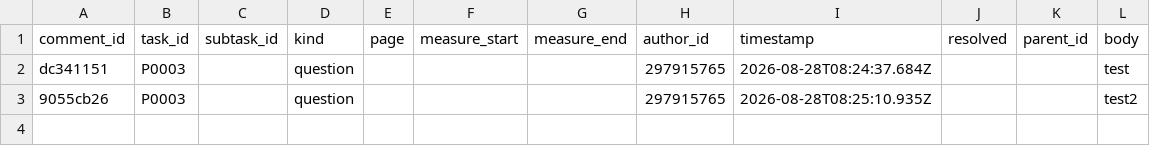
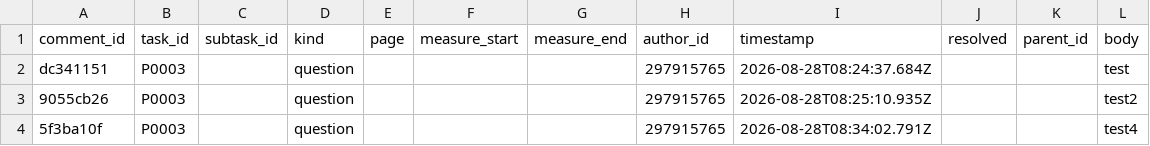
Before and after one commit to ohwjd/test5, a CSV file: tracking/comment.csv, drawn as a sheet.

```diff
--- a/tracking/comment.csv
+++ b/tracking/comment.csv
@@ -3 +3,2 @@ dc341151,P0003,,question,,,,297915765,2026-08-28T08:24:37.684Z,,,test
 9055cb26,P0003,,question,,,,297915765,2026-08-28T08:25:10.935Z,,,test2
+5f3ba10f,P0003,,question,,,,297915765,2026-08-28T08:34:02.791Z,,,test4
```
Also changed, not shown: tracking/history.csv.
